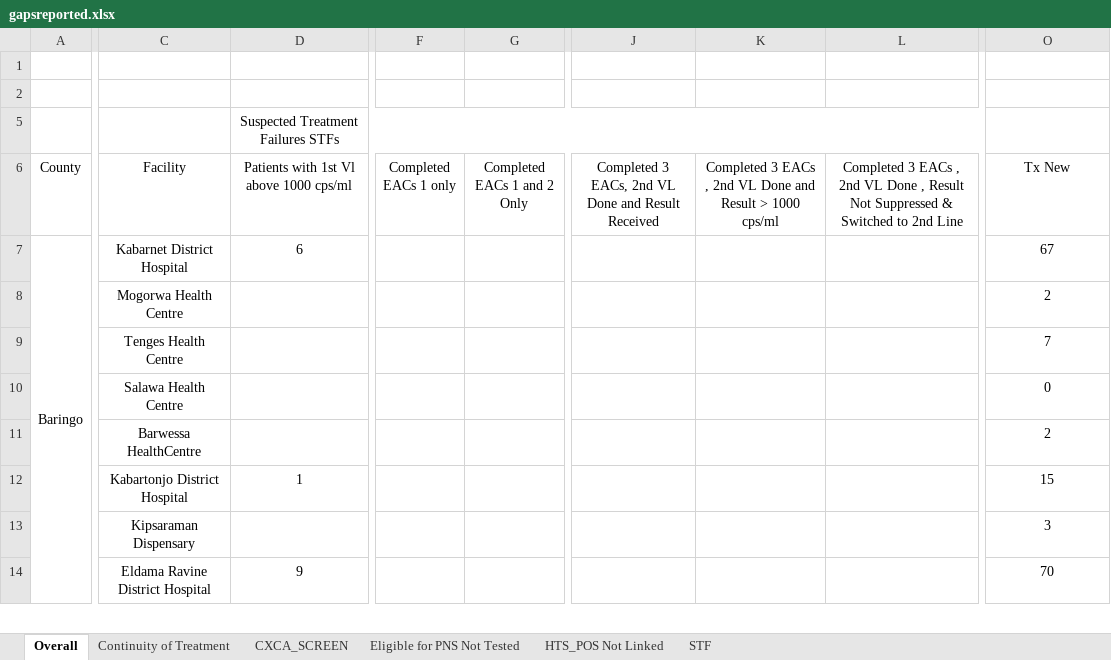
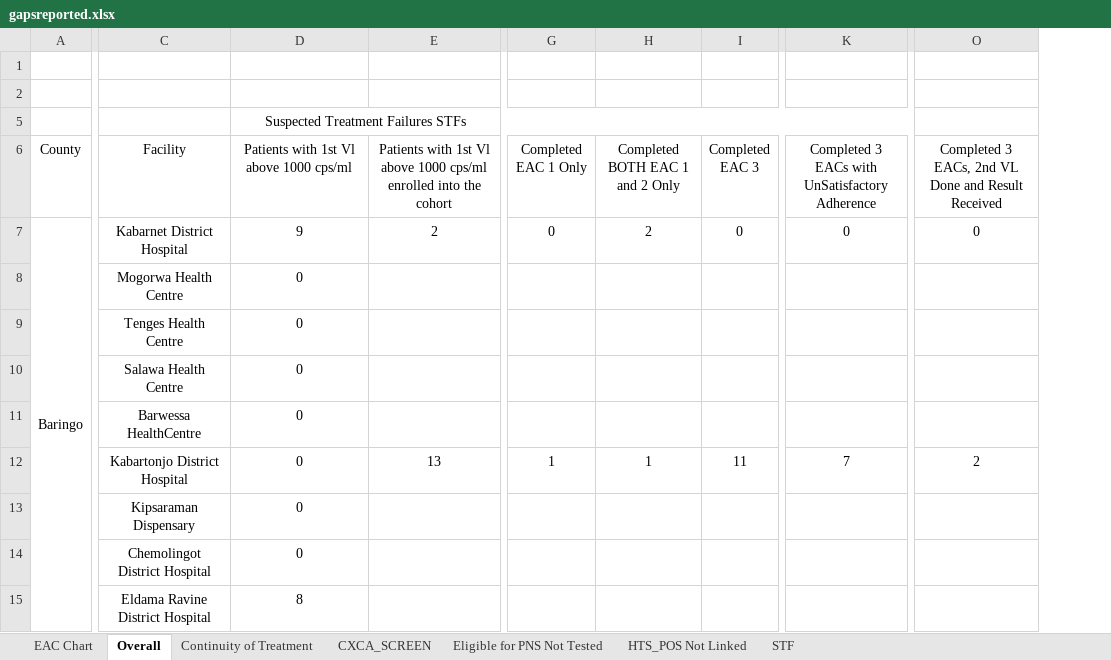
Before and after one commit to elkant/Cohorts, an Excel workbook: web/gapsreported.xlsx, sheet Overall, drawn as a sheet; only a part is shown, gaps mark what is left out; values as stored, in another font and other column widths than the file's, no borders; charts and pictures not drawn; removed rows and columns are numbered as before the commit, all else as after; rows hold the shown columns only; the diff covers the shown part only; the diff names each change by its address in the sheet, - before the commit and + after, or states it on an @@ line.

```diff
--- a/web/gapsreported.xlsx (sheet Overall)
+++ b/web/gapsreported.xlsx (sheet Overall)
+sheet tab: EAC Chart
+column E, rows 6-12: Patients with 1st Vl above 1000 cps/ml enrolled into the cohort | 2 |  |  |  |  | 13
-column F (Completed EACs 1 only), empty
-column G (Completed EACs 1 and 2 Only), empty
+column G (Completed EAC 1 Only), rows 7-12: 0 |  |  |  |  | 1
+column H (Completed BOTH EAC 1 and 2 Only), rows 7-12: 2 |  |  |  |  | 1
+column I (Completed EAC 3), rows 7-12: 0 |  |  |  |  | 11
+column K, rows 6-12: Completed 3 EACs with UnSatisfactory Adherence | 0 |  |  |  |  | 7
-column J, row 6: Completed 3 EACs, 2nd VL Done and Result Received
-column K, row 6: Completed 3 EACs , 2nd VL Done and Result > 1000 cps/ml
-column L, row 6: Completed 3 EACs , 2nd VL Done , Result Not Suppressed & Switched to 2nd Line
-O6: Tx New
+O6: Completed 3 EACs, 2nd VL Done and Result Received
-D7: 6
+D7: 9
-O7: 67
+O7: 0
-D8:D11: (empty)
+D8:D11: 0
-O8: 2
+O8: (empty)
-O9: 7
+O9: (empty)
-O10: 0
+O10: (empty)
-O11: 2
+O11: (empty)
-D12: 1
+D12: 0
-O12: 15
+O12: 2
-D13: (empty)
+D13: 0
-O13: 3
+O13: (empty)
+row 14:  | Chemolingot District Hospital | 0
-D15: 9
+D15: 8
-O15: 70
+O15: (empty)
```
Also changed, not shown: 1 added row, 1 removed row, 2 added columns, 6 removed columns and 553 edited cells elsewhere in this sheet, sheet CXCA_SCREEN, sheet HTS_POS Not Linked, sheet Eligible for PNS Not Tested, sheet STF, sheet Continuity of Treatment, hidden cells, charts or pictures, web/pns/ART_Daily_Form_v900_2022_10_04_.xlsx, web/pns/PNS_Daily_Template_20190514_V_4_.xlsx, 22 other files.
